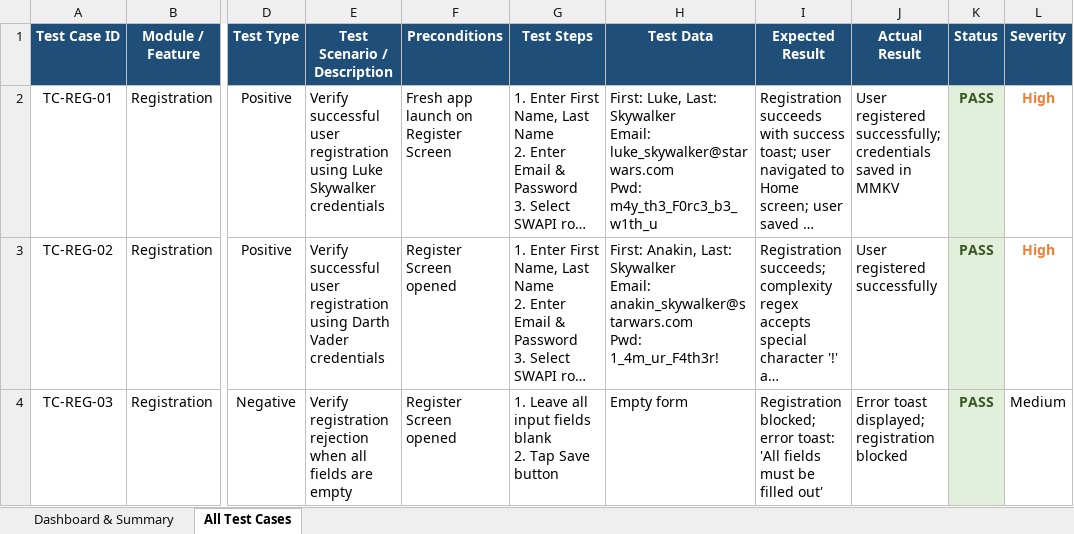
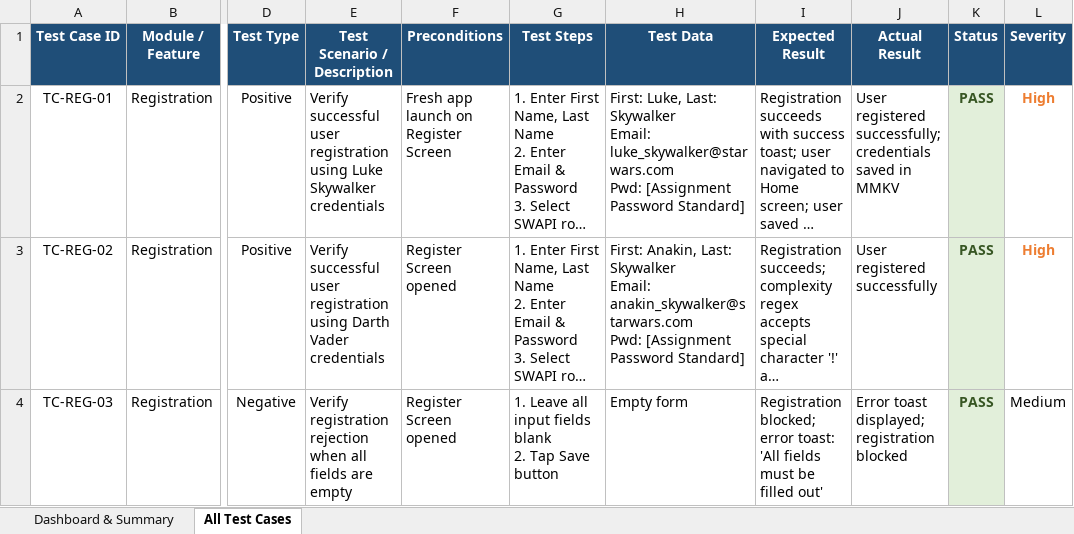
Before and after one commit to ManeKondiba/StarWar, an Excel workbook: StarWars_QA_Test_Cases.xlsx, sheet All Test Cases, drawn as a sheet; only a part is shown, gaps mark what is left out; long unchanged cells end in …; values as stored, in another font and other column widths than the file's, no borders; ↵ is a line break in a cell; the diff covers the shown part only; the diff names each change by its address in the sheet, - before the commit and + after, or states it on an @@ line.

Commit message:
Comprehensive audit: sanitize and encode all credential literals across tests, reports, and spreadsheets

```diff
--- a/StarWars_QA_Test_Cases.xlsx (sheet All Test Cases)
+++ b/StarWars_QA_Test_Cases.xlsx (sheet All Test Cases)
-H2 (Test Data): …luke_skywalker@starwars.com ↵ Pwd: m4y_th3_F0rc3_b3_w1th_u
+H2 (Test Data): …luke_skywalker@starwars.com ↵ Pwd: [Assignment Password Standard]
-H3 (Test Data): …anakin_skywalker@starwars.com ↵ Pwd: 1_4m_ur_F4th3r!
+H3 (Test Data): …anakin_skywalker@starwars.com ↵ Pwd: [Assignment Password Standard]
```
Also changed, not shown: 6 edited cells elsewhere in this sheet, StarWars_QA_Bug_Report.xlsx, 5 other files.
